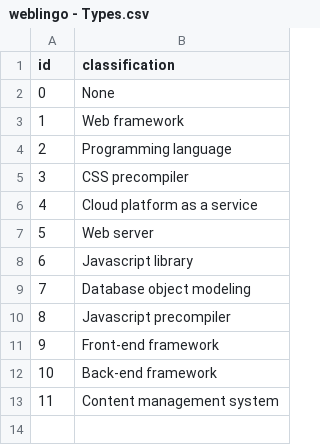
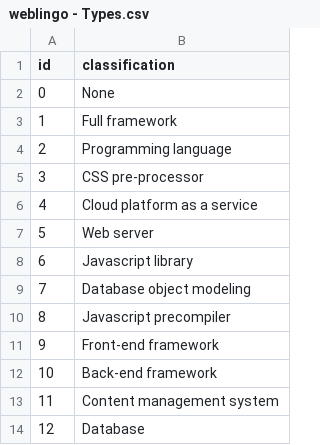
Before and after one commit to baueric/baueric, a CSV file: db/weblingo - Types.csv, drawn as a sheet.

```diff
--- a/db/weblingo - Types.csv
+++ b/db/weblingo - Types.csv
@@ -2,5 +2,5 @@ id,classification
 0,None
-1,Web framework
+1,Full framework
 2,Programming language
-3,CSS precompiler
+3,CSS pre-processor
 4,Cloud platform as a service
@@ -13 +13,2 @@ id,classification
 11,Content management system
+12,Database
```
Also changed, not shown: db/weblingo - Data.csv, 4 other files.
